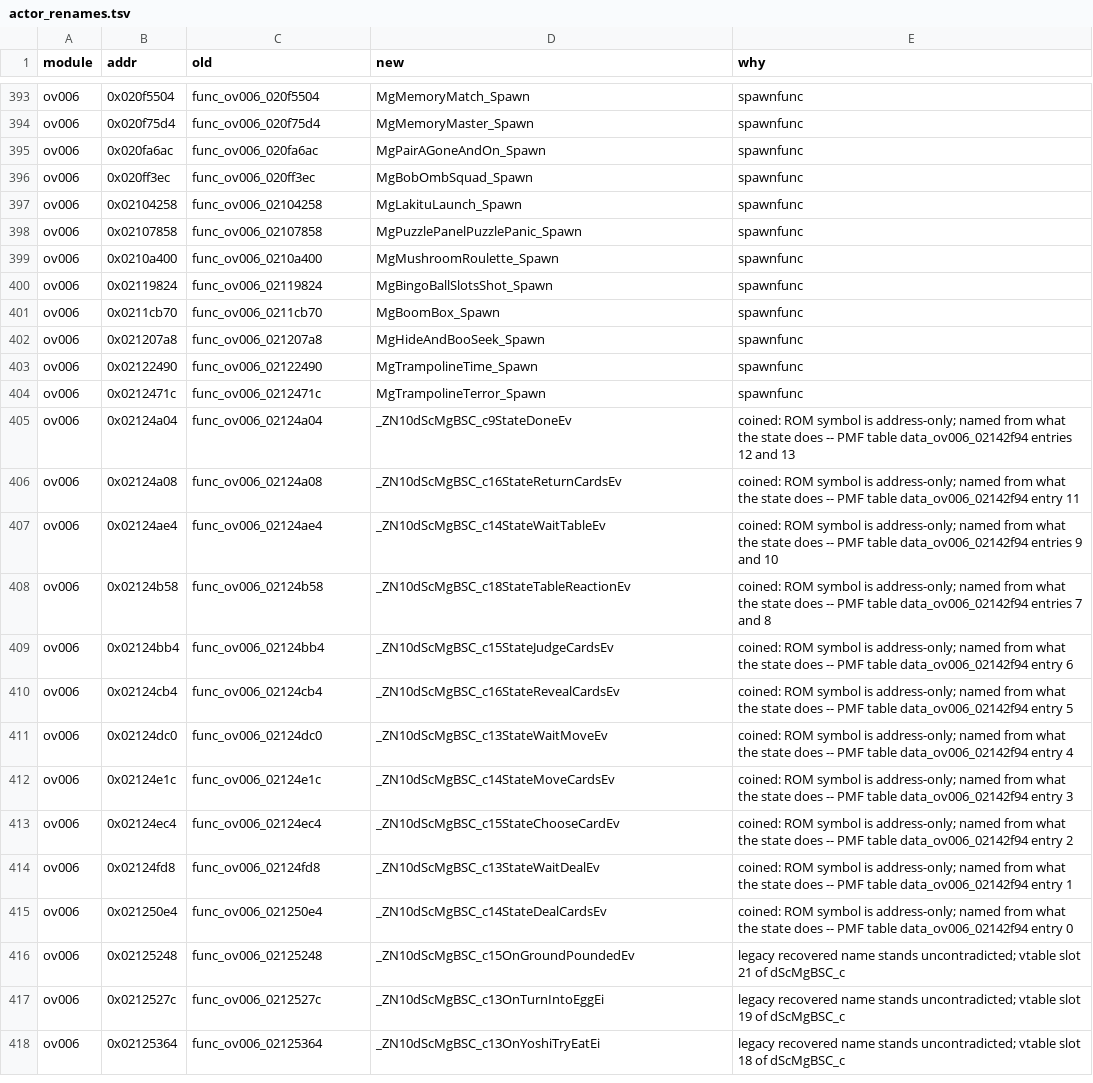
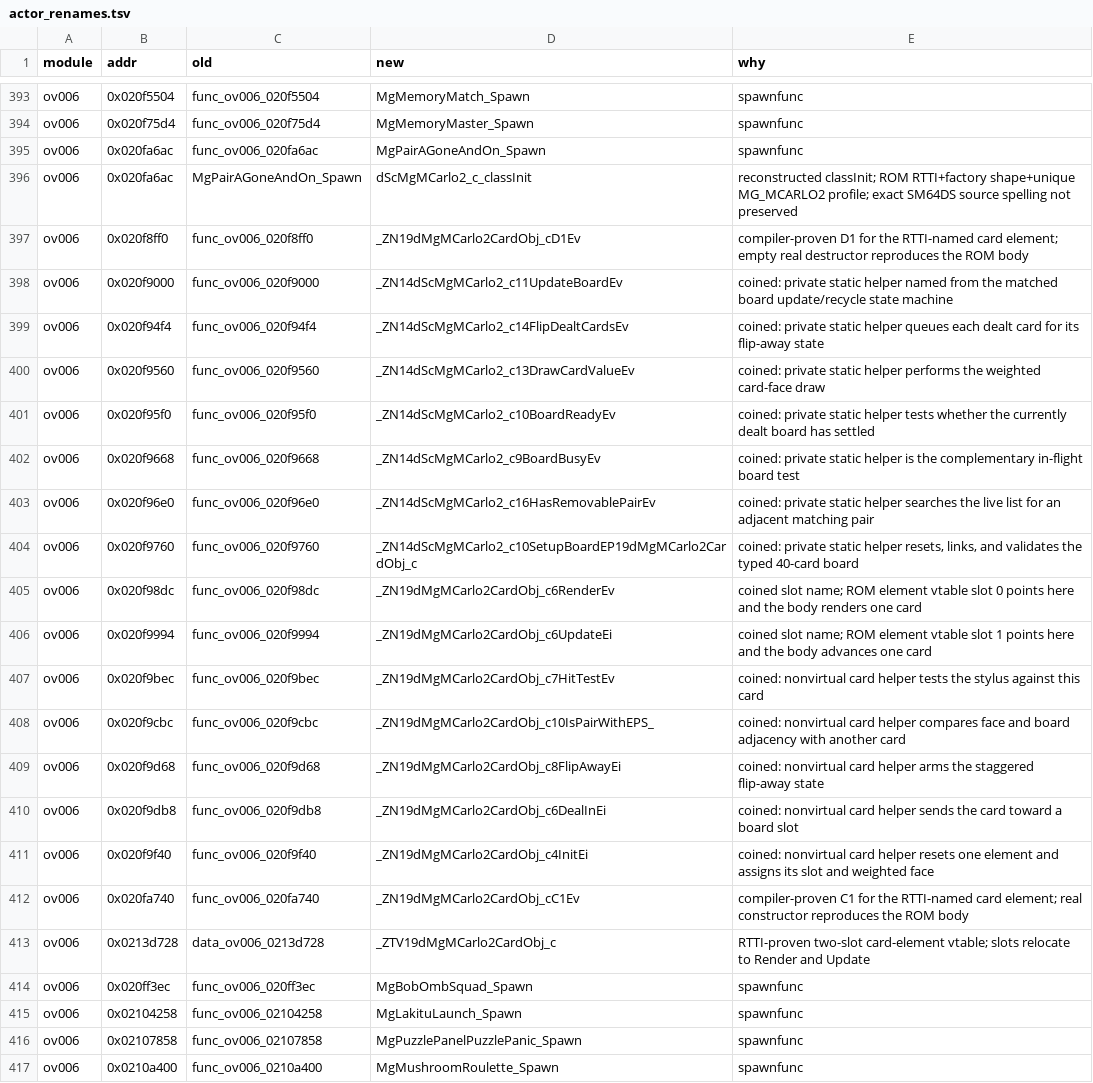
Before and after one commit to tangosdev/sm64ds-decomp, a TSV file: symbols/actor_renames.tsv, drawn as a sheet; only a part is shown, gaps mark what is left out; the shorter side is filled out with more unchanged rows.

Commit message:
minigames: reconstruct Pair-a-Gone and On C++ TU

```diff
--- a/symbols/actor_renames.tsv
+++ b/symbols/actor_renames.tsv
@@ -395,2 +395,20 @@ ov006	0x020f75d4	func_ov006_020f75d4	MgMemoryMaster_Spawn	spawnfunc
 ov006	0x020fa6ac	func_ov006_020fa6ac	MgPairAGoneAndOn_Spawn	spawnfunc
+ov006	0x020fa6ac	MgPairAGoneAndOn_Spawn	dScMgMCarlo2_c_classInit	reconstructed classInit; ROM RTTI+factory shape+unique MG_MCARLO2 profile; exact SM64DS source spelling not preserved
+ov006	0x020f8ff0	func_ov006_020f8ff0	_ZN19dMgMCarlo2CardObj_cD1Ev	compiler-proven D1 for the RTTI-named card element; empty real destructor reproduces the ROM body
+ov006	0x020f9000	func_ov006_020f9000	_ZN14dScMgMCarlo2_c11UpdateBoardEv	coined: private static helper named from the matched board update/recycle state machine
+ov006	0x020f94f4	func_ov006_020f94f4	_ZN14dScMgMCarlo2_c14FlipDealtCardsEv	coined: private static helper queues each dealt card for its flip-away state
+ov006	0x020f9560	func_ov006_020f9560	_ZN14dScMgMCarlo2_c13DrawCardValueEv	coined: private static helper performs the weighted card-face draw
+ov006	0x020f95f0	func_ov006_020f95f0	_ZN14dScMgMCarlo2_c10BoardReadyEv	coined: private static helper tests whether the currently dealt board has settled
+ov006	0x020f9668	func_ov006_020f9668	_ZN14dScMgMCarlo2_c9BoardBusyEv	coined: private static helper is the complementary in-flight board test
+ov006	0x020f96e0	func_ov006_020f96e0	_ZN14dScMgMCarlo2_c16HasRemovablePairEv	coined: private static helper searches the live list for an adjacent matching pair
+ov006	0x020f9760	func_ov006_020f9760	_ZN14dScMgMCarlo2_c10SetupBoardEP19dMgMCarlo2CardObj_c	coined: private static helper resets, links, and validates the typed 40-card board
+ov006	0x020f98dc	func_ov006_020f98dc	_ZN19dMgMCarlo2CardObj_c6RenderEv	coined slot name; ROM element vtable slot 0 points here and the body renders one card
+ov006	0x020f9994	func_ov006_020f9994	_ZN19dMgMCarlo2CardObj_c6UpdateEi	coined slot name; ROM element vtable slot 1 points here and the body advances one card
+ov006	0x020f9bec	func_ov006_020f9bec	_ZN19dMgMCarlo2CardObj_c7HitTestEv	coined: nonvirtual card helper tests the stylus against this card
+ov006	0x020f9cbc	func_ov006_020f9cbc	_ZN19dMgMCarlo2CardObj_c10IsPairWithEPS_	coined: nonvirtual card helper compares face and board adjacency with another card
+ov006	0x020f9d68	func_ov006_020f9d68	_ZN19dMgMCarlo2CardObj_c8FlipAwayEi	coined: nonvirtual card helper arms the staggered flip-away state
+ov006	0x020f9db8	func_ov006_020f9db8	_ZN19dMgMCarlo2CardObj_c6DealInEi	coined: nonvirtual card helper sends the card toward a board slot
+ov006	0x020f9f40	func_ov006_020f9f40	_ZN19dMgMCarlo2CardObj_c4InitEi	coined: nonvirtual card helper resets one element and assigns its slot and weighted face
+ov006	0x020fa740	func_ov006_020fa740	_ZN19dMgMCarlo2CardObj_cC1Ev	compiler-proven C1 for the RTTI-named card element; real constructor reproduces the ROM body
+ov006	0x0213d728	data_ov006_0213d728	_ZTV19dMgMCarlo2CardObj_c	RTTI-proven two-slot card-element vtable; slots relocate to Render and Update
 ov006	0x020ff3ec	func_ov006_020ff3ec	MgBobOmbSquad_Spawn	spawnfunc
```
Also changed, not shown: 13 other files.
